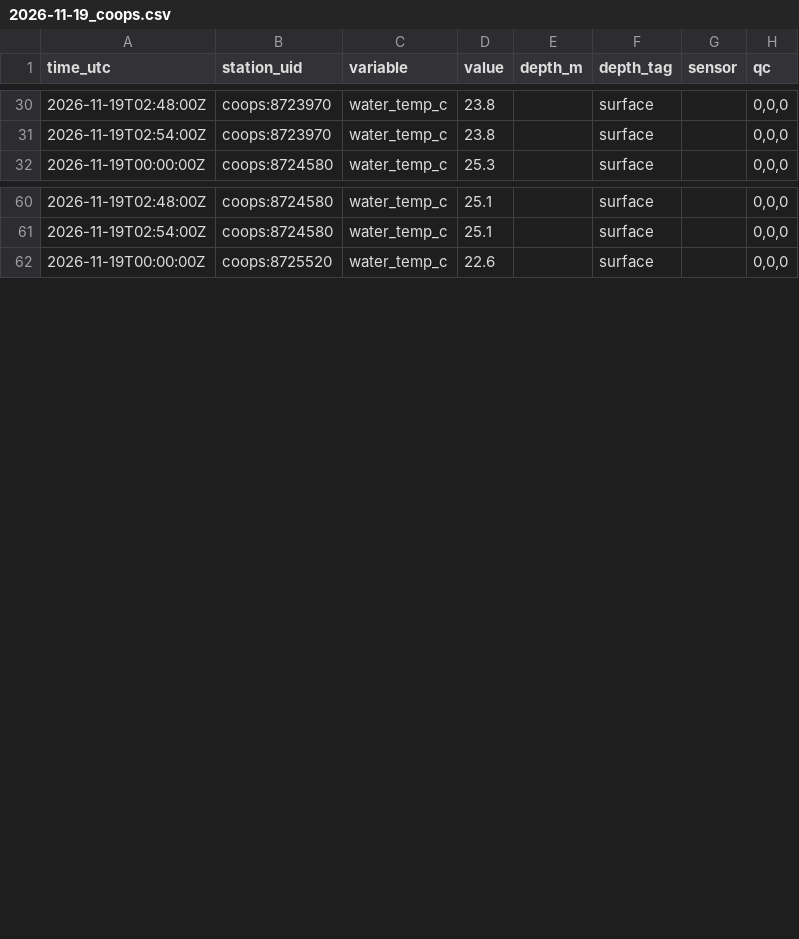
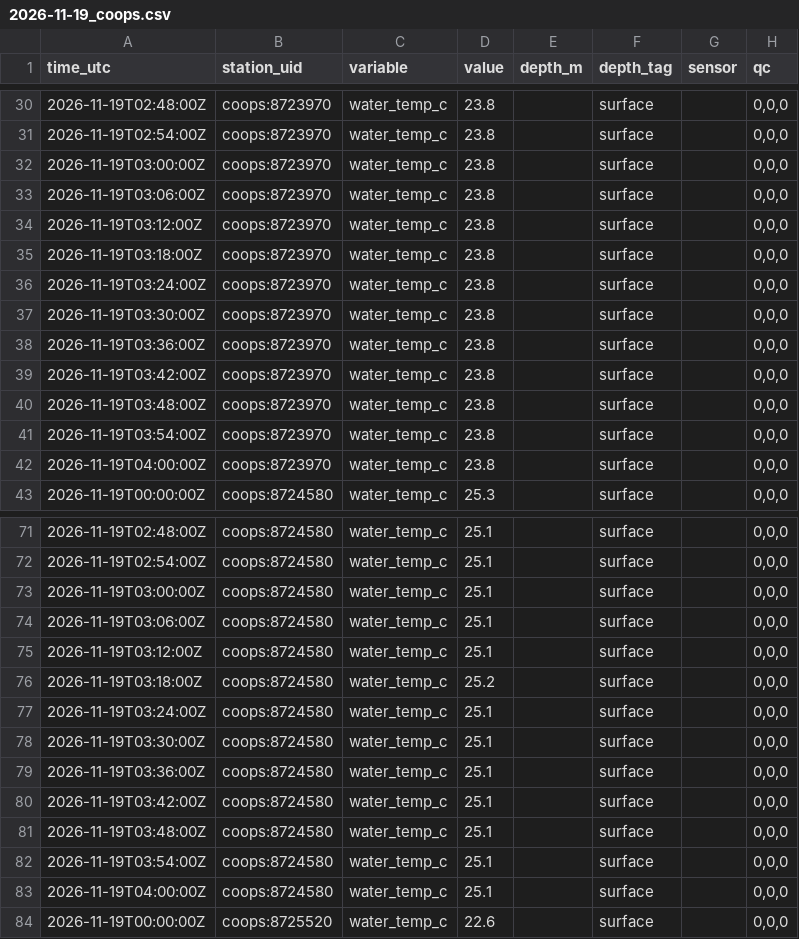
Before and after one commit to captainsforcleanwater/swfl-water-map, a CSV file: data/sensors/2026/11/2026-11-19_coops.csv, drawn as a sheet; only a part is shown, gaps mark what is left out; the diff covers the shown part only.

```diff
--- a/data/sensors/2026/11/2026-11-19_coops.csv
+++ b/data/sensors/2026/11/2026-11-19_coops.csv
@@ -31,2 +31,13 @@ time_utc,station_uid,variable,value,depth_m,depth_tag,sensor,qc
 2026-11-19T02:54:00Z,coops:8723970,water_temp_c,23.8,,surface,,"0,0,0"
+2026-11-19T03:00:00Z,coops:8723970,water_temp_c,23.8,,surface,,"0,0,0"
+2026-11-19T03:06:00Z,coops:8723970,water_temp_c,23.8,,surface,,"0,0,0"
+2026-11-19T03:12:00Z,coops:8723970,water_temp_c,23.8,,surface,,"0,0,0"
+2026-11-19T03:18:00Z,coops:8723970,water_temp_c,23.8,,surface,,"0,0,0"
+2026-11-19T03:24:00Z,coops:8723970,water_temp_c,23.8,,surface,,"0,0,0"
+2026-11-19T03:30:00Z,coops:8723970,water_temp_c,23.8,,surface,,"0,0,0"
+2026-11-19T03:36:00Z,coops:8723970,water_temp_c,23.8,,surface,,"0,0,0"
+2026-11-19T03:42:00Z,coops:8723970,water_temp_c,23.8,,surface,,"0,0,0"
+2026-11-19T03:48:00Z,coops:8723970,water_temp_c,23.8,,surface,,"0,0,0"
+2026-11-19T03:54:00Z,coops:8723970,water_temp_c,23.8,,surface,,"0,0,0"
+2026-11-19T04:00:00Z,coops:8723970,water_temp_c,23.8,,surface,,"0,0,0"
 2026-11-19T00:00:00Z,coops:8724580,water_temp_c,25.3,,surface,,"0,0,0"
@@ -61,2 +72,13 @@ time_utc,station_uid,variable,value,depth_m,depth_tag,sensor,qc
 2026-11-19T02:54:00Z,coops:8724580,water_temp_c,25.1,,surface,,"0,0,0"
+2026-11-19T03:00:00Z,coops:8724580,water_temp_c,25.1,,surface,,"0,0,0"
+2026-11-19T03:06:00Z,coops:8724580,water_temp_c,25.1,,surface,,"0,0,0"
+2026-11-19T03:12:00Z,coops:8724580,water_temp_c,25.1,,surface,,"0,0,0"
+2026-11-19T03:18:00Z,coops:8724580,water_temp_c,25.2,,surface,,"0,0,0"
+2026-11-19T03:24:00Z,coops:8724580,water_temp_c,25.1,,surface,,"0,0,0"
+2026-11-19T03:30:00Z,coops:8724580,water_temp_c,25.1,,surface,,"0,0,0"
+2026-11-19T03:36:00Z,coops:8724580,water_temp_c,25.1,,surface,,"0,0,0"
+2026-11-19T03:42:00Z,coops:8724580,water_temp_c,25.1,,surface,,"0,0,0"
+2026-11-19T03:48:00Z,coops:8724580,water_temp_c,25.1,,surface,,"0,0,0"
+2026-11-19T03:54:00Z,coops:8724580,water_temp_c,25.1,,surface,,"0,0,0"
+2026-11-19T04:00:00Z,coops:8724580,water_temp_c,25.1,,surface,,"0,0,0"
 2026-11-19T00:00:00Z,coops:8725520,water_temp_c,22.6,,surface,,"0,0,0"
```
Also changed, not shown: 11 added rows elsewhere in this file, data/clean/stations.csv, data/sensors/2026/11/2026-11-19_erddap-gcoos.csv, 10 other files.
